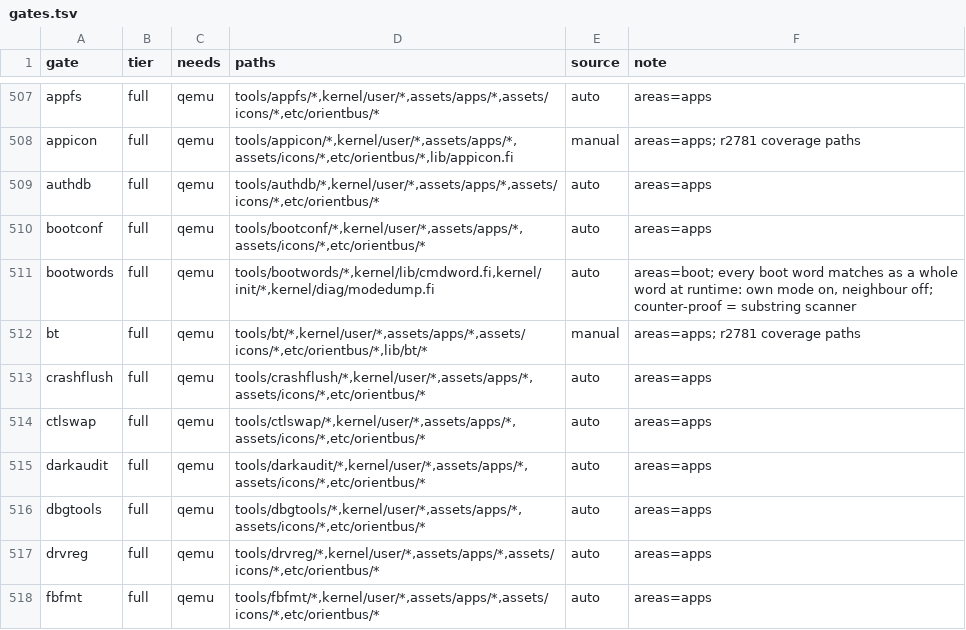
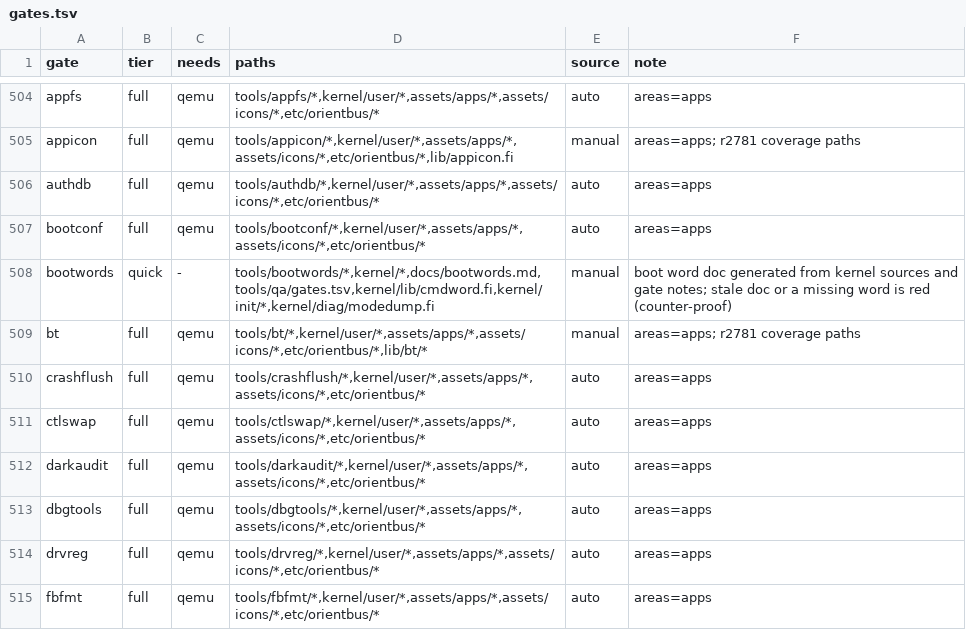
Before and after one commit to Flei-123/Osum, a TSV file: tools/qa/gates.tsv, drawn as a sheet; only a part is shown, gaps mark what is left out; the diff covers the shown part only.

Commit message:
qa: runner mapping for manual gates (runners.tsv), manifest check validates it, add missing gate rows

```diff
--- a/tools/qa/gates.tsv
+++ b/tools/qa/gates.tsv
@@ -510,3 +507,3 @@ authdb	full	qemu	tools/authdb/*,kernel/user/*,assets/apps/*,assets/icons/*,etc/o
 bootconf	full	qemu	tools/bootconf/*,kernel/user/*,assets/apps/*,assets/icons/*,etc/orientbus/*	auto	areas=apps
-bootwords	full	qemu	tools/bootwords/*,kernel/lib/cmdword.fi,kernel/init/*,kernel/diag/modedump.fi	auto	areas=boot; every boot word matches as a whole word at runtime: own mode on, neighbour off; counter-proof = substring scanner
+bootwords	quick	-	tools/bootwords/*,kernel/*,docs/bootwords.md,tools/qa/gates.tsv,kernel/lib/cmdword.fi,kernel/init/*,kernel/diag/modedump.fi	manual	boot word doc generated from kernel sources and gate notes; stale doc or a missing word is red (counter-proof)
 bt	full	qemu	tools/bt/*,kernel/user/*,assets/apps/*,assets/icons/*,etc/orientbus/*,lib/bt/*	manual	areas=apps; r2781 coverage paths
```
Also changed, not shown: 3 added rows, 7 removed rows and 2 edited cells elsewhere in this file, 3 other files.
